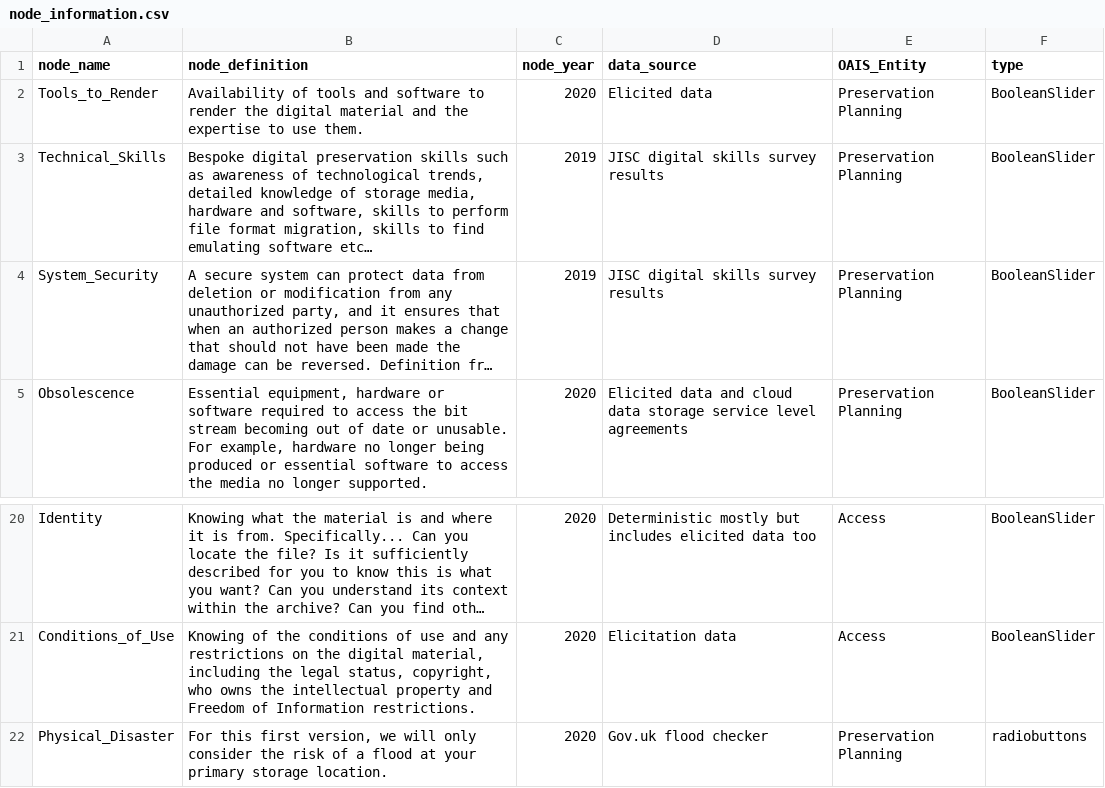
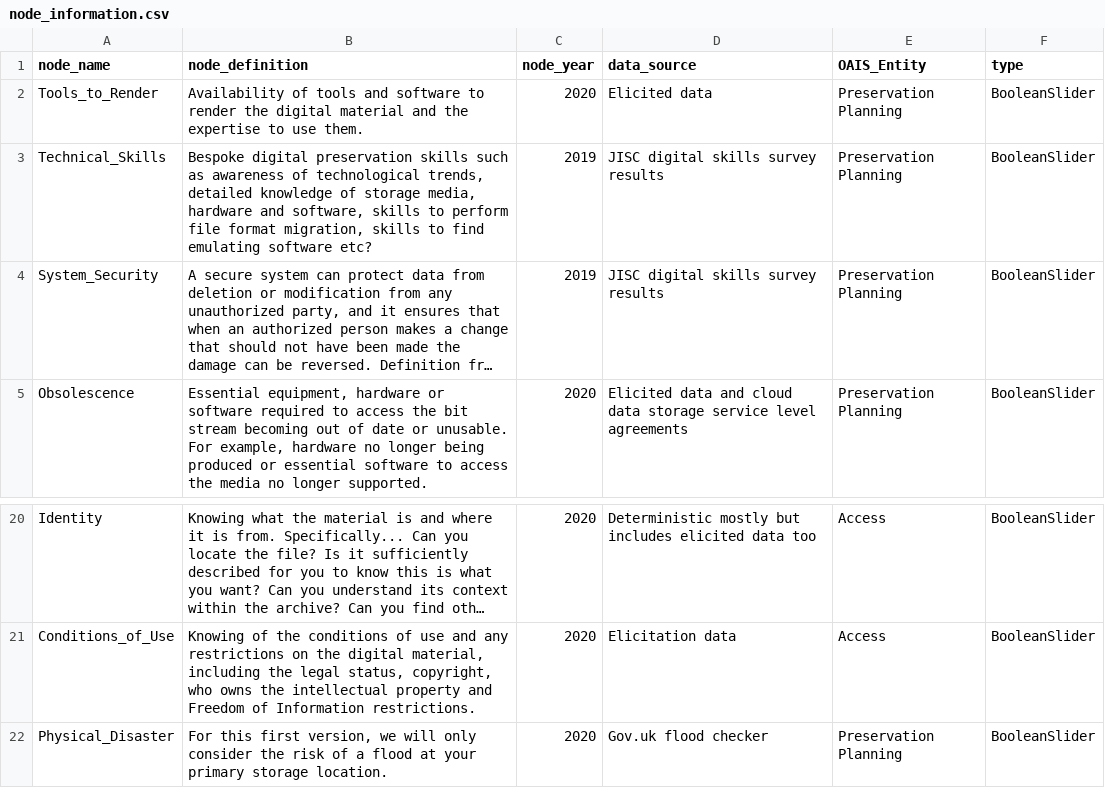
Before and after one commit to nationalarchives/DiAGRAM, a CSV file: node_information.csv, drawn as a sheet; only a part is shown, gaps mark what is left out; long unchanged cells end in …; the diff names each change by its address in the sheet, - before the commit and + after, or states it on an @@ line.

```diff
--- a/node_information.csv
+++ b/node_information.csv
-B3 (node_definition): …emulating software etc…
+B3 (node_definition): …emulating software etc?
-F22 (type): radiobuttons
+F22 (type): BooleanSlider
```
Also changed, not shown: node_states.csv, setup_questions.csv.
